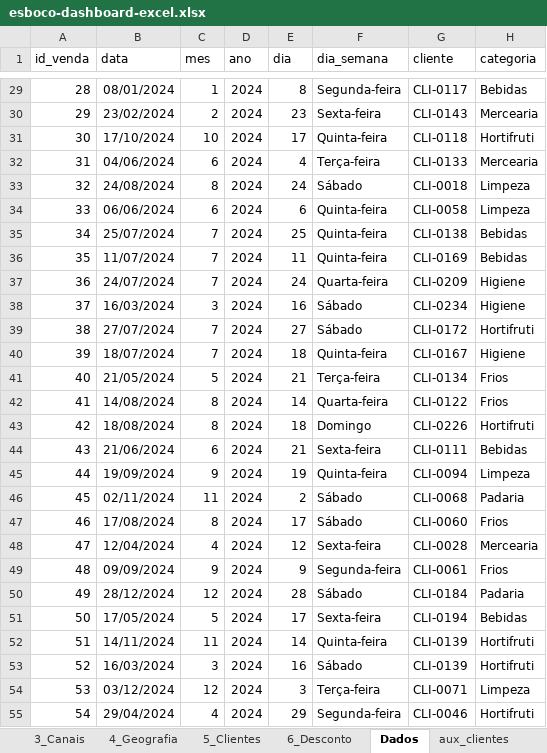
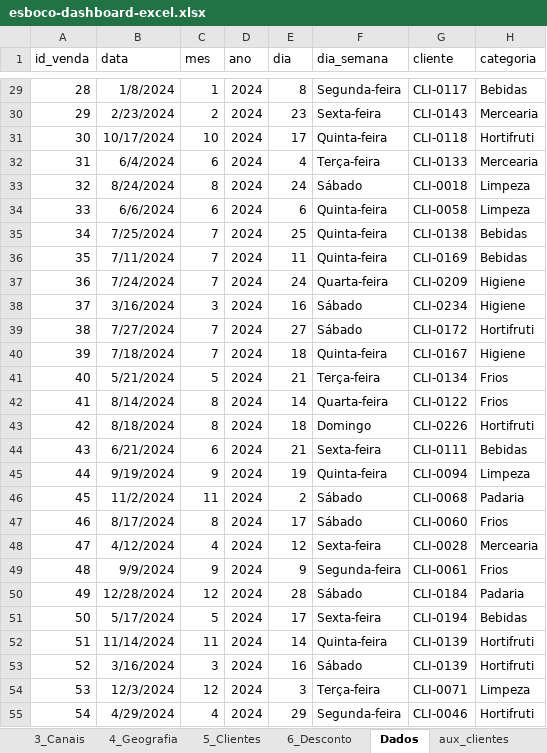
Before and after one commit to CRDset22/Projeto-Varejo, an Excel workbook: dashboards/excel/esboco-dashboard-excel.xlsx, sheet Dados, drawn as a sheet; only a part is shown, gaps mark what is left out; values as stored, in another font and other column widths than the file's, no borders; table styles not drawn; the diff covers the shown part only; the diff names each change by its address in the sheet, - before the commit and + after, or states it on an @@ line.

```diff
--- a/dashboards/excel/esboco-dashboard-excel.xlsx (sheet Dados)
+++ b/dashboards/excel/esboco-dashboard-excel.xlsx (sheet Dados)
-B29 (data): 08/01/2024
+B29 (data): 1/8/2024
-B30 (data): 23/02/2024
+B30 (data): 2/23/2024
-B31 (data): 17/10/2024
+B31 (data): 10/17/2024
-B32 (data): 04/06/2024
+B32 (data): 6/4/2024
-B33 (data): 24/08/2024
+B33 (data): 8/24/2024
-B34 (data): 06/06/2024
+B34 (data): 6/6/2024
-B35 (data): 25/07/2024
+B35 (data): 7/25/2024
-B36 (data): 11/07/2024
+B36 (data): 7/11/2024
-B37 (data): 24/07/2024
+B37 (data): 7/24/2024
-B38 (data): 16/03/2024
+B38 (data): 3/16/2024
-B39 (data): 27/07/2024
+B39 (data): 7/27/2024
-B40 (data): 18/07/2024
+B40 (data): 7/18/2024
-B41 (data): 21/05/2024
+B41 (data): 5/21/2024
-B42 (data): 14/08/2024
+B42 (data): 8/14/2024
-B43 (data): 18/08/2024
+B43 (data): 8/18/2024
-B44 (data): 21/06/2024
+B44 (data): 6/21/2024
-B45 (data): 19/09/2024
+B45 (data): 9/19/2024
-B46 (data): 02/11/2024
+B46 (data): 11/2/2024
-B47 (data): 17/08/2024
+B47 (data): 8/17/2024
-B48 (data): 12/04/2024
+B48 (data): 4/12/2024
-B49 (data): 09/09/2024
+B49 (data): 9/9/2024
-B50 (data): 28/12/2024
+B50 (data): 12/28/2024
-B51 (data): 17/05/2024
+B51 (data): 5/17/2024
-B52 (data): 14/11/2024
+B52 (data): 11/14/2024
-B53 (data): 16/03/2024
+B53 (data): 3/16/2024
-B54 (data): 03/12/2024
+B54 (data): 12/3/2024
-B55 (data): 29/04/2024
+B55 (data): 4/29/2024
```
Also changed, not shown: 968 edited cells elsewhere in this sheet, sheet aux_clientes, sheet 6_Desconto, sheet 1_Receita, sheet 3_Canais, sheet 5_Clientes, sheet 2_Categorias, charts or pictures.
